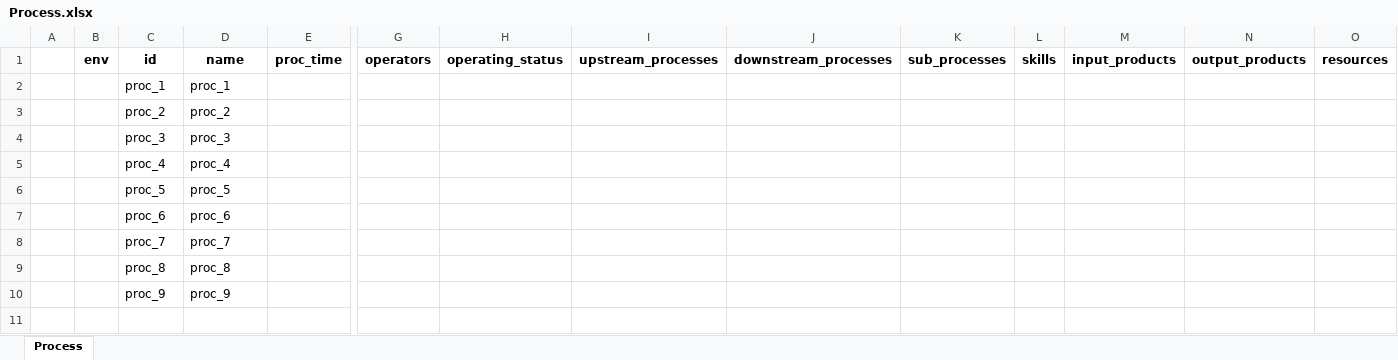
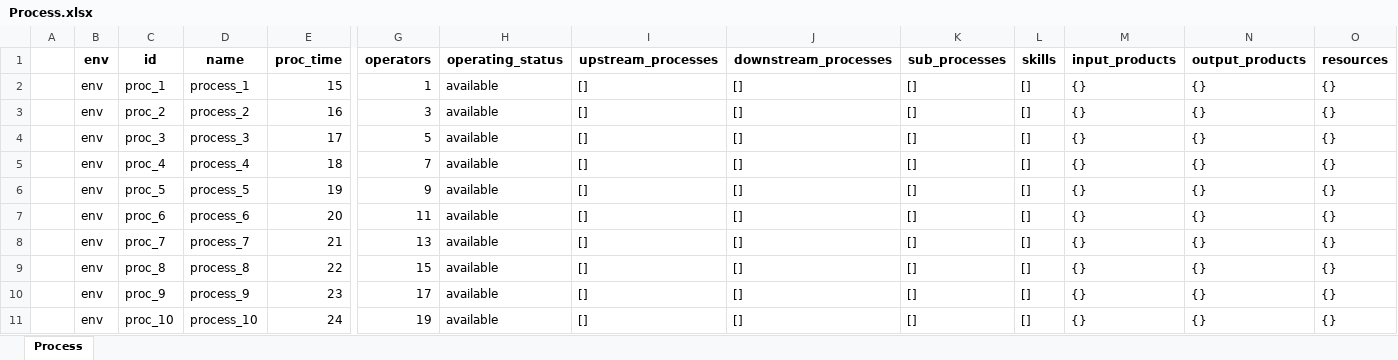
Before and after one commit to AvinashPinnamaneni/PPRmodel, an Excel workbook: customSim/LES/systemDefinition/Process.xlsx, sheet Process, drawn as a sheet; only a part is shown, gaps mark what is left out; values as stored, in another font and other column widths than the file's, no borders; rows hold the shown columns only; the diff names each change by its address in the sheet, - before the commit and + after, or states it on an @@ line.

Commit message:
problem importing data from excel

```diff
--- a/customSim/LES/systemDefinition/Process.xlsx (sheet Process)
+++ b/customSim/LES/systemDefinition/Process.xlsx (sheet Process)
-B2:B10 (env): (empty)
+B2:B10 (env): env
-D2 (name): proc_1
+D2 (name): process_1
-E2 (proc_time): (empty)
+E2 (proc_time): 15
-G2 (operators): (empty)
+G2 (operators): 1
-H2:H10 (operating_status): (empty)
+H2:H10 (operating_status): available
-I2:I10 (upstream_processes): (empty)
+I2:I10 (upstream_processes): []
-J2:J10 (downstream_processes): (empty)
+J2:J10 (downstream_processes): []
-K2:K10 (sub_processes): (empty)
+K2:K10 (sub_processes): []
-L2:L10 (skills): (empty)
+L2:L10 (skills): []
-M2:M10 (input_products): (empty)
+M2:M10 (input_products): {}
-N2:N10 (output_products): (empty)
+N2:N10 (output_products): {}
-O2:O10 (resources): (empty)
+O2:O10 (resources): {}
-D3 (name): proc_2
+D3 (name): process_2
-E3 (proc_time): (empty)
+E3 (proc_time): 16
-G3 (operators): (empty)
+G3 (operators): 3
-D4 (name): proc_3
+D4 (name): process_3
-E4 (proc_time): (empty)
+E4 (proc_time): 17
-G4 (operators): (empty)
+G4 (operators): 5
-D5 (name): proc_4
+D5 (name): process_4
-E5 (proc_time): (empty)
+E5 (proc_time): 18
-G5 (operators): (empty)
+G5 (operators): 7
-D6 (name): proc_5
+D6 (name): process_5
-E6 (proc_time): (empty)
+E6 (proc_time): 19
-G6 (operators): (empty)
+G6 (operators): 9
-D7 (name): proc_6
+D7 (name): process_6
-E7 (proc_time): (empty)
+E7 (proc_time): 20
-G7 (operators): (empty)
+G7 (operators): 11
-D8 (name): proc_7
+D8 (name): process_7
-E8 (proc_time): (empty)
+E8 (proc_time): 21
-G8 (operators): (empty)
+G8 (operators): 13
-D9 (name): proc_8
+D9 (name): process_8
-E9 (proc_time): (empty)
+E9 (proc_time): 22
-G9 (operators): (empty)
+G9 (operators): 15
-D10 (name): proc_9
+D10 (name): process_9
-E10 (proc_time): (empty)
+E10 (proc_time): 23
-G10 (operators): (empty)
+G10 (operators): 17
+row 11:  | env | proc_10 | process_10 | 24 | 19 | available | [] | [] | [] | [] | {} | {} | {}
```
Also changed, not shown: customSim/LES/systemDefinition/Order.xlsx, customSim/LES/systemDefinition/Product.xlsx, 7 other files.
